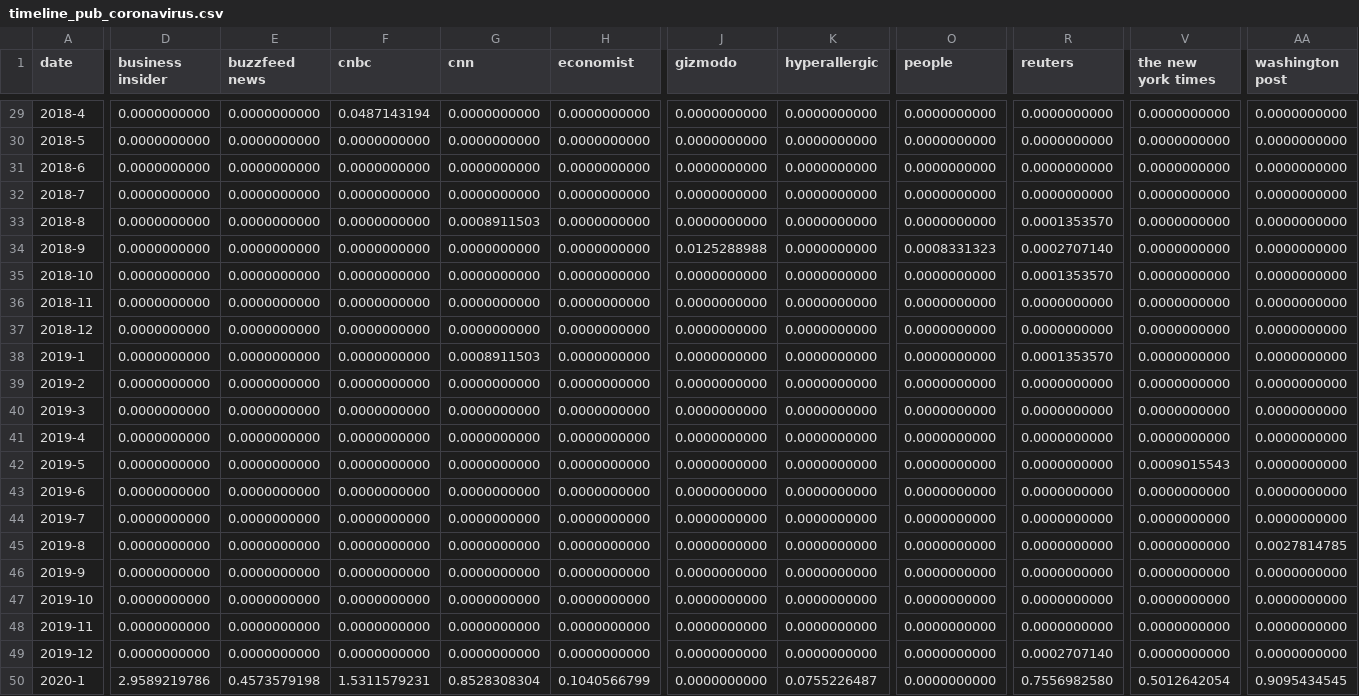
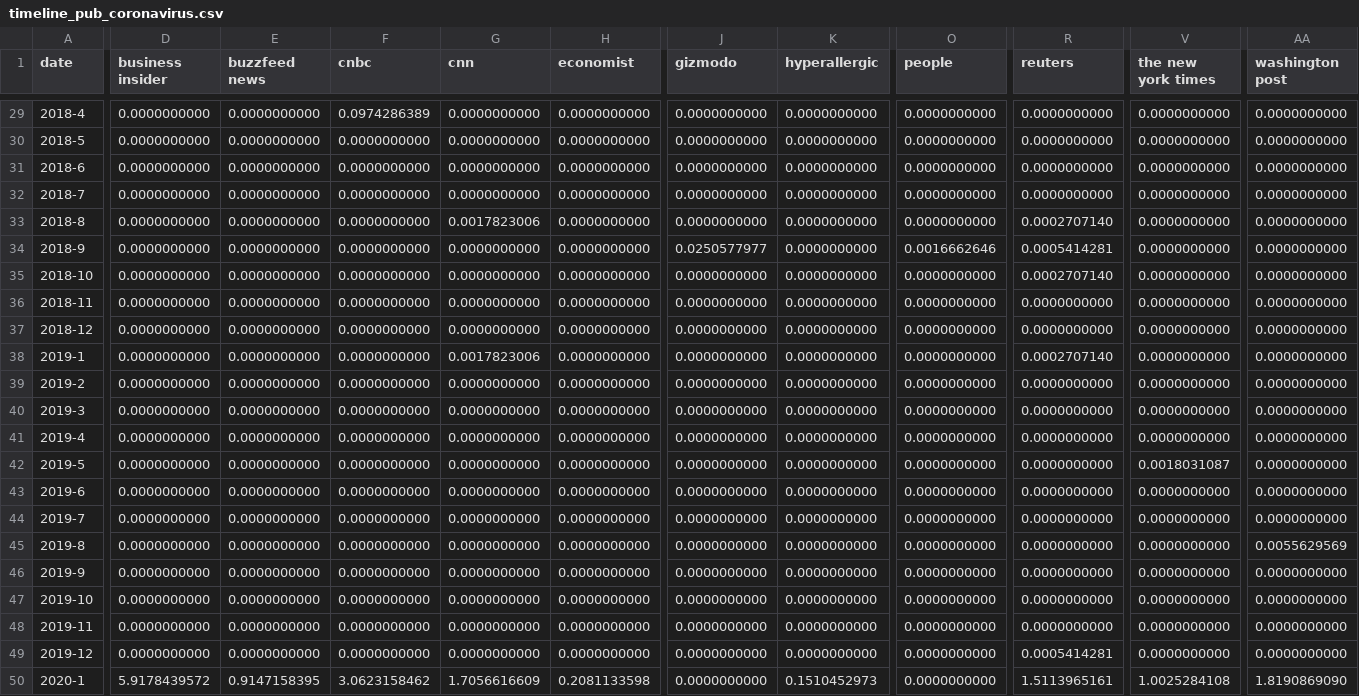
Before and after one commit to com-480-data-visualization/project-2023-ijustvizzed, a CSV file: assets/data/timeline_pub_coronavirus.csv, drawn as a sheet; only a part is shown, gaps mark what is left out; the diff covers the shown part only; the diff names each change by its address in the sheet, - before the commit and + after, or states it on an @@ line.

```diff
--- a/assets/data/timeline_pub_coronavirus.csv
+++ b/assets/data/timeline_pub_coronavirus.csv
-F29 (cnbc): 0.0487143194
+F29 (cnbc): 0.0974286389
-G33 (cnn): 0.0008911503
+G33 (cnn): 0.0017823006
-R33 (reuters): 0.0001353570
+R33 (reuters): 0.0002707140
-J34 (gizmodo): 0.0125288988
+J34 (gizmodo): 0.0250577977
-O34 (people): 0.0008331323
+O34 (people): 0.0016662646
-R34 (reuters): 0.0002707140
+R34 (reuters): 0.0005414281
-R35 (reuters): 0.0001353570
+R35 (reuters): 0.0002707140
-G38 (cnn): 0.0008911503
+G38 (cnn): 0.0017823006
-R38 (reuters): 0.0001353570
+R38 (reuters): 0.0002707140
-V42 (the new york times): 0.0009015543
+V42 (the new york times): 0.0018031087
-AA45 (washington post): 0.0027814785
+AA45 (washington post): 0.0055629569
-R49 (reuters): 0.0002707140
+R49 (reuters): 0.0005414281
-D50 (business insider): 2.9589219786
+D50 (business insider): 5.9178439572
-E50 (buzzfeed news): 0.4573579198
+E50 (buzzfeed news): 0.9147158395
-F50 (cnbc): 1.5311579231
+F50 (cnbc): 3.0623158462
-G50 (cnn): 0.8528308304
+G50 (cnn): 1.7056616609
-H50 (economist): 0.1040566799
+H50 (economist): 0.2081133598
-K50 (hyperallergic): 0.0755226487
+K50 (hyperallergic): 0.1510452973
-R50 (reuters): 0.7556982580
+R50 (reuters): 1.5113965161
-V50 (the new york times): 0.5012642054
+V50 (the new york times): 1.0025284108
-AA50 (washington post): 0.9095434545
+AA50 (washington post): 1.8190869090
```
Also changed, not shown: 74 edited cells elsewhere in this file, assets/data/timeline_pub_chemtrails.csv, assets/data/timeline_pub_new world order.csv, 9 other files.
